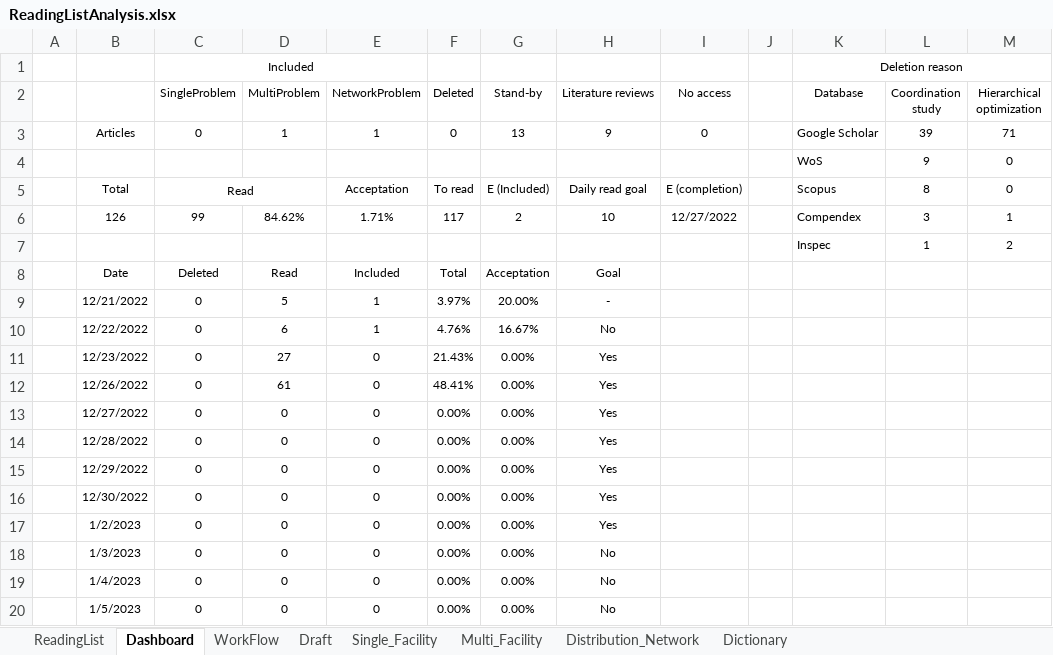
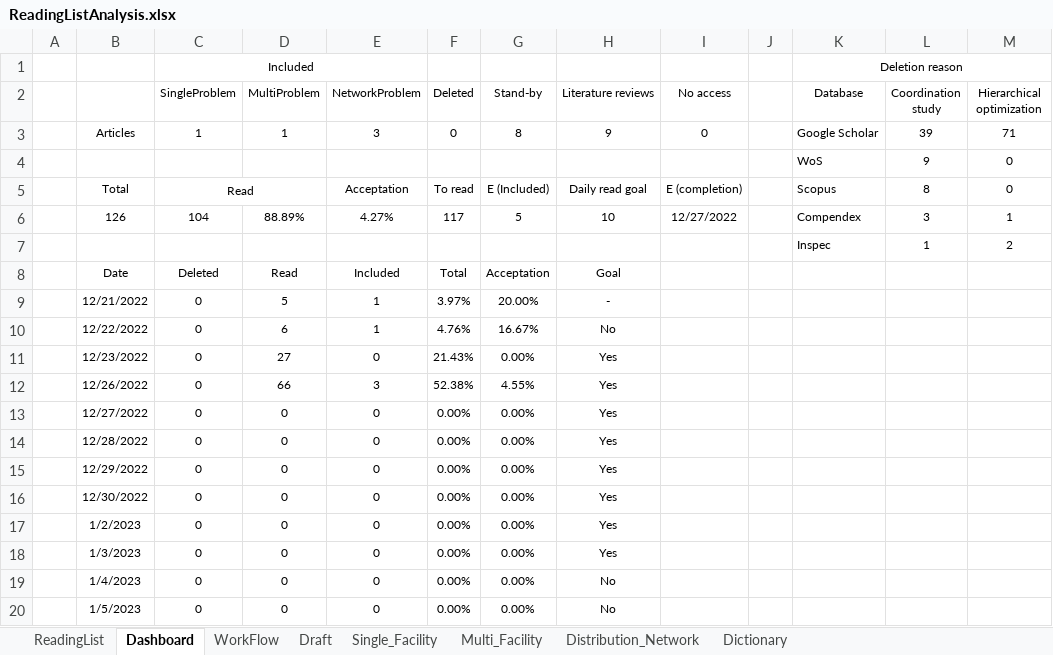
Before and after one commit to LuisRojo-Gonzalez/Coordinated-Charging-Literature-Review, an Excel workbook: ReadingListAnalysis.xlsx, sheet Dashboard, drawn as a sheet; only a part is shown; values as stored, in another font and other column widths than the file's, no borders; conditional formats not drawn; the diff names each change by its address in the sheet, - before the commit and + after, or states it on an @@ line.

```diff
--- a/ReadingListAnalysis.xlsx (sheet Dashboard)
+++ b/ReadingListAnalysis.xlsx (sheet Dashboard)
-C3 (SingleProblem): 0
+C3 (SingleProblem): 1
-E3 (NetworkProblem): 1
+E3 (NetworkProblem): 3
-G3 (Stand-by): 13
+G3 (Stand-by): 8
-C6 (SingleProblem): 99
+C6 (SingleProblem): 104
-D6 (MultiProblem): 84.62%
+D6 (MultiProblem): 88.89%
-E6 (NetworkProblem): 1.71%
+E6 (NetworkProblem): 4.27%
-G6 (Stand-by): 2
+G6 (Stand-by): 5
-D12 (MultiProblem): 61
+D12 (MultiProblem): 66
-E12 (NetworkProblem): 0
+E12 (NetworkProblem): 3
-F12 (Deleted): 48.41%
+F12 (Deleted): 52.38%
-G12 (Stand-by): 0.00%
+G12 (Stand-by): 4.55%
-H18 (Literature reviews): No
+H18 (Literature reviews): Yes
```
Also changed, not shown: sheet Distribution_Network, sheet Draft, sheet Single_Facility, sheet WorkFlow, sheet ReadingList, sheet Multi_Facility, charts or pictures.
